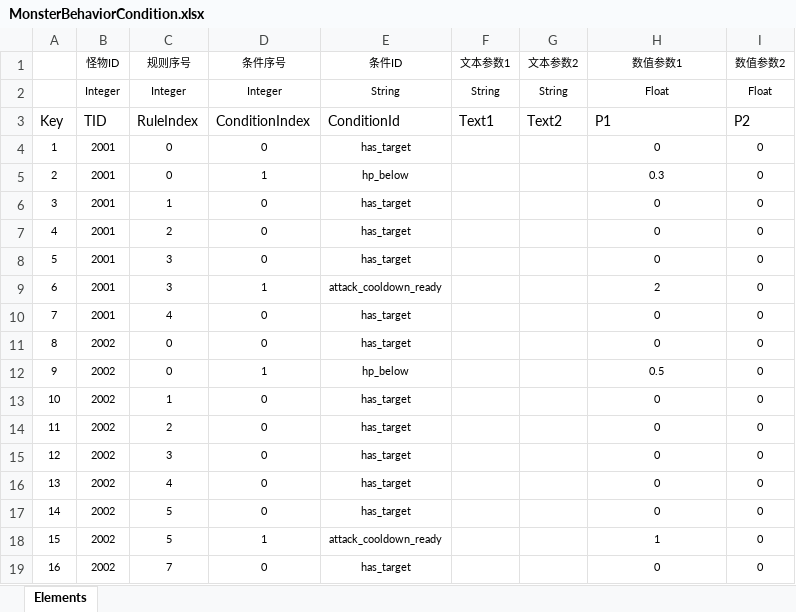
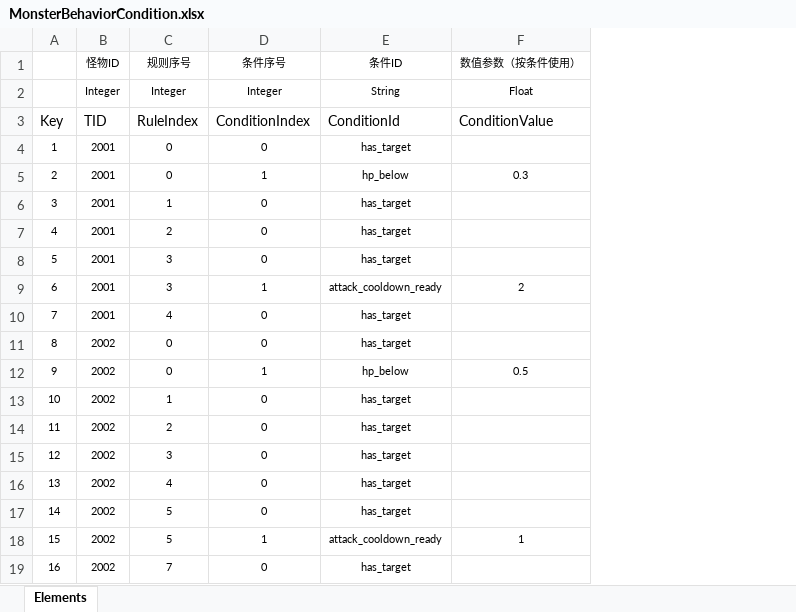
Before and after one commit to Ggbond276/Project-Emberwild, an Excel workbook: Data/Tables/MonsterBehaviorCondition.xlsx, sheet Elements, drawn as a sheet; values as stored, in another font and other column widths than the file's, no borders; table styles not drawn; removed rows and columns are numbered as before the commit, all else as after; the diff names each change by its address in the sheet, - before the commit and + after, or states it on an @@ line.

Commit message:
refactor(ai): 简化条件配置并整理映射与注册表
- 将行为条件参数统一为 ConditionValue，删除 Text1/Text2、P2 和废弃技能门控条件
- 技能距离、冷却和一次性使用统一由 Ability 配置维护，避免条件与能力双重判断
- 拆分 Ability/Mapping 与 Ability/Registries，分别管理语义 ID 和策略注册表
- 编辑器按执行器显示相关能力字段，并增加 action.area_melee 范围近战语义
- 修复 MonsterBehavior 与 MonsterBehaviorCondition 的表头、冻结窗格和索引格式
- 更新 HermitKing 演示数据，补齐 Shell 技能范围，七张 Test 表转换校验通过
- 同步 AI 运行时、配置文档与 Excel2Json 保护状态

```diff
--- a/Data/Tables/MonsterBehaviorCondition.xlsx (sheet Elements)
+++ b/Data/Tables/MonsterBehaviorCondition.xlsx (sheet Elements)
-column F (文本参数1), rows 2-3: String | Text1
-column G (文本参数2), rows 2-3: String | Text2
-column I (数值参数2), rows 2-19: Float | P2 | 0 | 0 | 0 | 0 | 0 | 0 | 0 | 0 | 0 | 0 | 0 | 0 | 0 | 0 | 0 | 0
-F1: 数值参数1
+F1: 数值参数（按条件使用）
-F3 (数值参数（按条件使用）): P1
+F3 (数值参数（按条件使用）): ConditionValue
-F4 (数值参数（按条件使用）): 0
+F4 (数值参数（按条件使用）): (empty)
-F6:F8 (数值参数（按条件使用）): 0
+F6:F8 (数值参数（按条件使用）): (empty)
-F10:F11 (数值参数（按条件使用）): 0
+F10:F11 (数值参数（按条件使用）): (empty)
-F13:F17 (数值参数（按条件使用）): 0
+F13:F17 (数值参数（按条件使用）): (empty)
-F19 (数值参数（按条件使用）): 0
+F19 (数值参数（按条件使用）): (empty)
```
Also changed, not shown: 46 other files.
